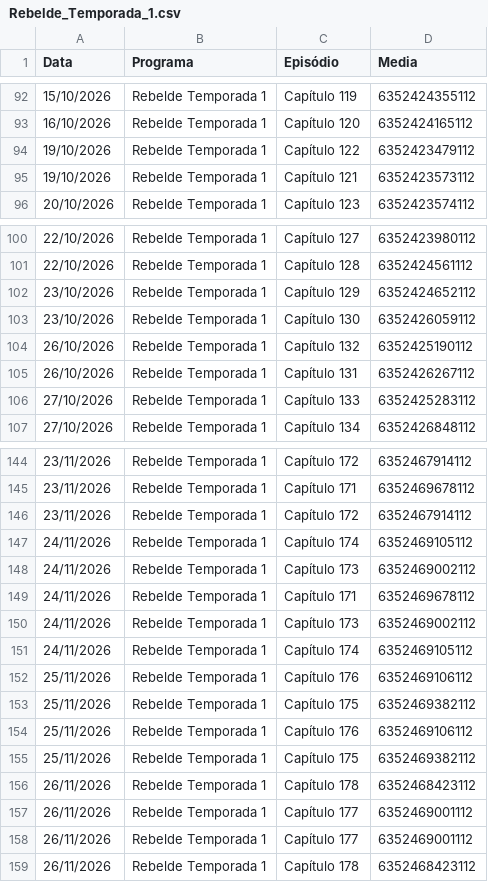
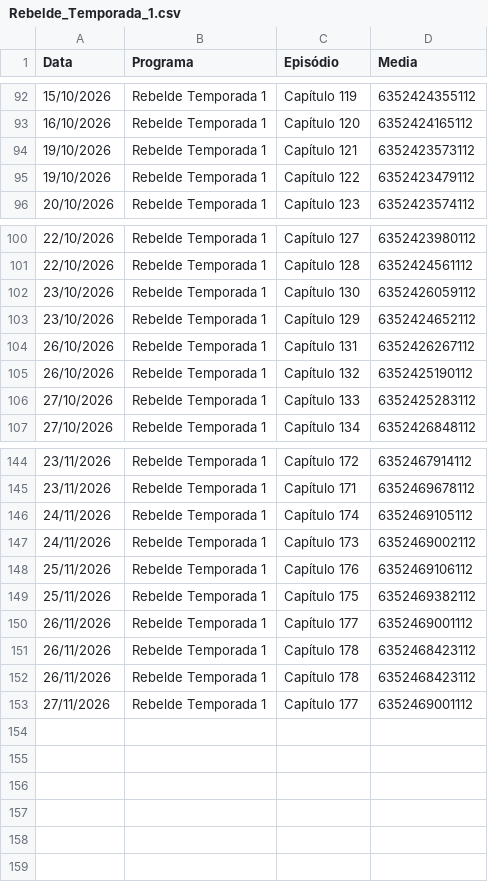
Before and after one commit to henriquerossi/Grade-SBTNovelas, a CSV file: programas/Rebelde_Temporada_1.csv, drawn as a sheet; only a part is shown, gaps mark what is left out; the diff covers the shown part only.

```diff
--- a/programas/Rebelde_Temporada_1.csv
+++ b/programas/Rebelde_Temporada_1.csv
@@ -93,4 +93,4 @@
 16/10/2026,Rebelde Temporada 1,Capítulo 120,6352424165112
+19/10/2026,Rebelde Temporada 1,Capítulo 121,6352423573112
 19/10/2026,Rebelde Temporada 1,Capítulo 122,6352423479112
-19/10/2026,Rebelde Temporada 1,Capítulo 121,6352423573112
 20/10/2026,Rebelde Temporada 1,Capítulo 123,6352423574112
@@ -101,6 +101,6 @@
 22/10/2026,Rebelde Temporada 1,Capítulo 128,6352424561112
+23/10/2026,Rebelde Temporada 1,Capítulo 130,6352426059112
 23/10/2026,Rebelde Temporada 1,Capítulo 129,6352424652112
-23/10/2026,Rebelde Temporada 1,Capítulo 130,6352426059112
+26/10/2026,Rebelde Temporada 1,Capítulo 131,6352426267112
 26/10/2026,Rebelde Temporada 1,Capítulo 132,6352425190112
-26/10/2026,Rebelde Temporada 1,Capítulo 131,6352426267112
 27/10/2026,Rebelde Temporada 1,Capítulo 133,6352425283112
@@ -145,15 +145,9 @@
 23/11/2026,Rebelde Temporada 1,Capítulo 171,6352469678112
-23/11/2026,Rebelde Temporada 1,Capítulo 172,6352467914112
 24/11/2026,Rebelde Temporada 1,Capítulo 174,6352469105112
 24/11/2026,Rebelde Temporada 1,Capítulo 173,6352469002112
-24/11/2026,Rebelde Temporada 1,Capítulo 171,6352469678112
-24/11/2026,Rebelde Temporada 1,Capítulo 173,6352469002112
-24/11/2026,Rebelde Temporada 1,Capítulo 174,6352469105112
 25/11/2026,Rebelde Temporada 1,Capítulo 176,6352469106112
 25/11/2026,Rebelde Temporada 1,Capítulo 175,6352469382112
-25/11/2026,Rebelde Temporada 1,Capítulo 176,6352469106112
-25/11/2026,Rebelde Temporada 1,Capítulo 175,6352469382112
-26/11/2026,Rebelde Temporada 1,Capítulo 178,6352468423112
-26/11/2026,Rebelde Temporada 1,Capítulo 177,6352469001112
 26/11/2026,Rebelde Temporada 1,Capítulo 177,6352469001112
 26/11/2026,Rebelde Temporada 1,Capítulo 178,6352468423112
+26/11/2026,Rebelde Temporada 1,Capítulo 178,6352468423112
+27/11/2026,Rebelde Temporada 1,Capítulo 177,6352469001112
```
Also changed, not shown: 4 moved rows elsewhere in this file, programas/Camaleões.csv, 1 other file.
